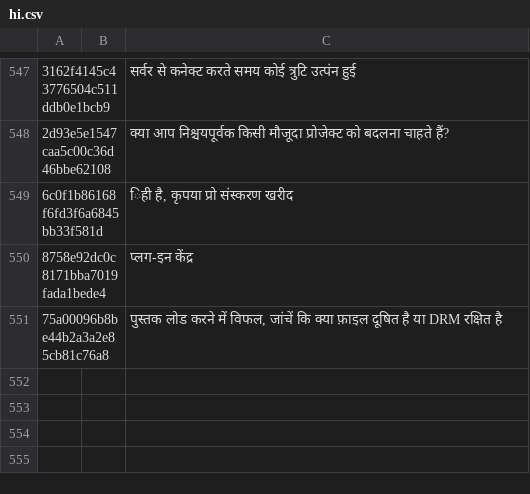
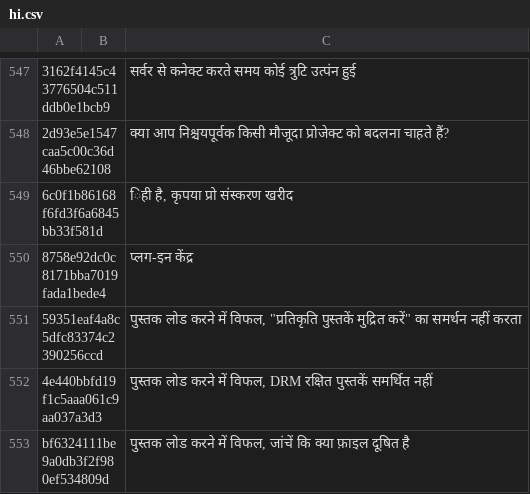
Before and after one commit to yinyue200/FlyReaderTranslation, a CSV file: FlyReaderMultilingualResourcesSolution/WebApplication1/hi.csv, drawn as a sheet; only a part is shown, gaps mark what is left out; removed rows and columns are numbered as before the commit, all else as after; the diff names each change by its address in the sheet, - before the commit and + after, or states it on an @@ line.

Commit message:
update translation

```diff
--- a/FlyReaderMultilingualResourcesSolution/WebApplication1/hi.csv
+++ b/FlyReaderMultilingualResourcesSolution/WebApplication1/hi.csv
-row 551: 75a00096b8be44b2a3a2e85cb81c76a8 |  | पुस्तक लोड करने में विफल, जांचें कि क्या फ़ाइल दूषित है या DRM रक्षित है
+row 551: 59351eaf4a8c5dfc83374c2390256ccd |  | पुस्तक लोड करने में विफल, "प्रतिकृति पुस्तकें मुद्रित करें" का समर्थन नहीं करता
+row 552: 4e440bbfd19f1c5aaa061c9aa037a3d3 |  | पुस्तक लोड करने में विफल, DRM रक्षित पुस्तकें समर्थित नहीं
+row 553: bf6324111be9a0db3f2f980ef534809d |  | पुस्तक लोड करने में विफल, जांचें कि क्या फ़ाइल दूषित है
```
Also changed, not shown: FlyReaderMultilingualResourcesSolution/WebApplication1/ar.csv, FlyReaderMultilingualResourcesSolution/WebApplication1/el.csv, 21 other files.
